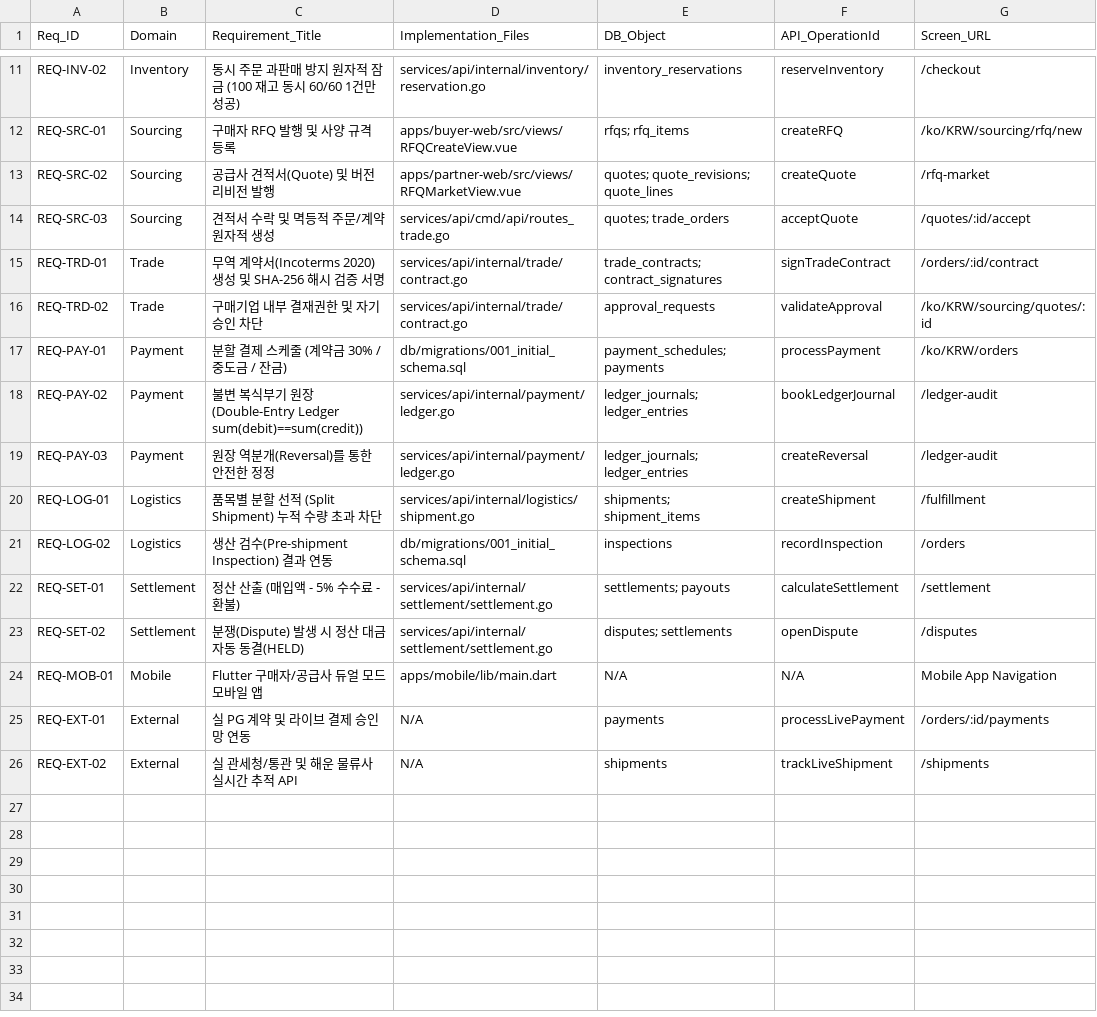
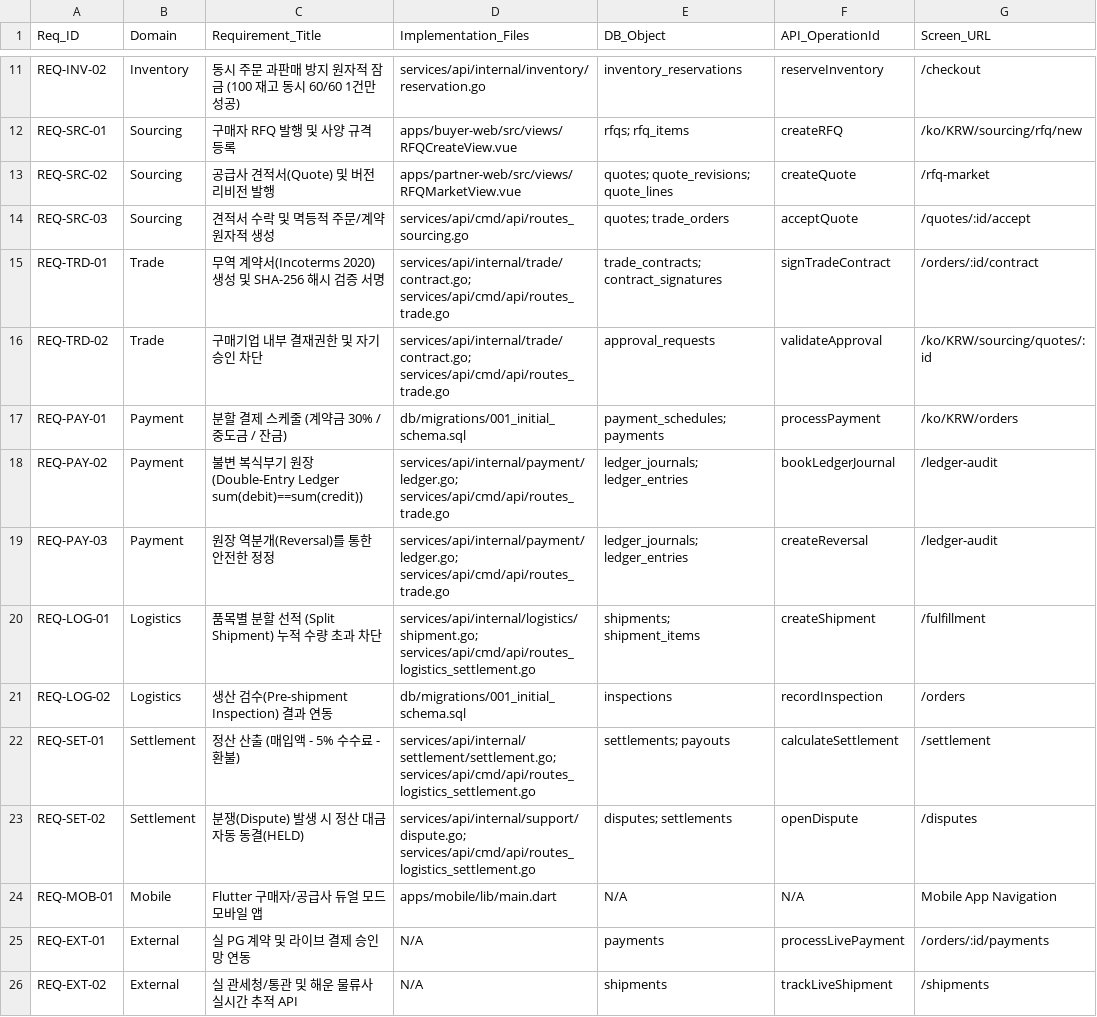
Before and after one commit to dnjstjqppk-dev/Wholesale, a CSV file: REQUIREMENTS_ACCEPTANCE.csv, drawn as a sheet; only a part is shown, gaps mark what is left out; the diff names each change by its address in the sheet, - before the commit and + after, or states it on an @@ line.

Commit message:
feat(step2): complete G3-G5 sourcing, trade contract, ledger, split shipment, and dispute engines with E2E verification

```diff
--- a/REQUIREMENTS_ACCEPTANCE.csv
+++ b/REQUIREMENTS_ACCEPTANCE.csv
-D14 (Implementation_Files): services/api/cmd/api/routes_trade.go
+D14 (Implementation_Files): services/api/cmd/api/routes_sourcing.go
-D15:D16 (Implementation_Files): services/api/internal/trade/contract.go
+D15:D16 (Implementation_Files): services/api/internal/trade/contract.go; services/api/cmd/api/routes_trade.go
-D18:D19 (Implementation_Files): services/api/internal/payment/ledger.go
+D18:D19 (Implementation_Files): services/api/internal/payment/ledger.go; services/api/cmd/api/routes_trade.go
-D20 (Implementation_Files): services/api/internal/logistics/shipment.go
+D20 (Implementation_Files): services/api/internal/logistics/shipment.go; services/api/cmd/api/routes_logistics_settlement.go
-D22 (Implementation_Files): services/api/internal/settlement/settlement.go
+D22 (Implementation_Files): services/api/internal/settlement/settlement.go; services/api/cmd/api/routes_logistics_settlement.go
-D23 (Implementation_Files): services/api/internal/settlement/settlement.go
+D23 (Implementation_Files): services/api/internal/support/dispute.go; services/api/cmd/api/routes_logistics_settlement.go
```
Also changed, not shown: 28 other files.
